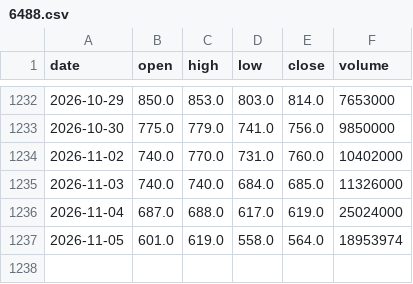
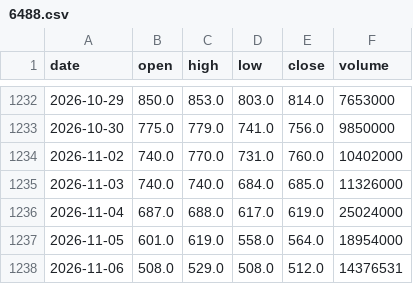
Before and after one commit to ShibaKen223/Investment-Project, a CSV file: data/history/6488.csv, drawn as a sheet; only a part is shown, gaps mark what is left out.

```diff
--- a/data/history/6488.csv
+++ b/data/history/6488.csv
@@ -1236,2 +1236,3 @@ date,open,high,low,close,volume
 2026-11-04,687.0,688.0,617.0,619.0,25024000
-2026-11-05,601.0,619.0,558.0,564.0,18953974
+2026-11-05,601.0,619.0,558.0,564.0,18954000
+2026-11-06,508.0,529.0,508.0,512.0,14376531
```
Also changed, not shown: data/history/1303.csv, data/history/2308.csv, 12 other files.
